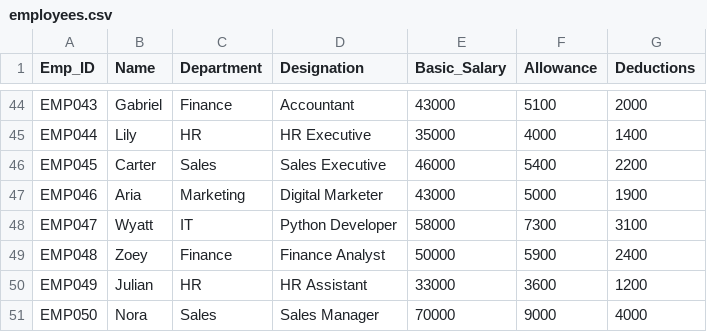
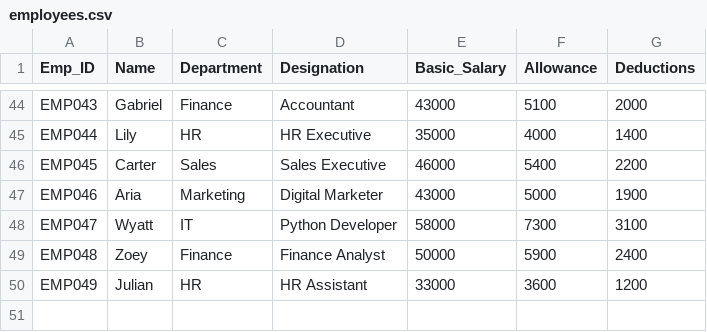
Before and after one commit to rishan000rishu-sketch/Python_Projects, a CSV file: Employee_Payroll_System/employees.csv, drawn as a sheet; only a part is shown, gaps mark what is left out; the diff names each change by its address in the sheet, - before the commit and + after, or states it on an @@ line.

Commit message:
Added Employees csv File to The  Project

```diff
--- a/Employee_Payroll_System/employees.csv
+++ b/Employee_Payroll_System/employees.csv
-row 51: EMP050 | Nora | Sales | Sales Manager | 70000 | 9000 | 4000
```
